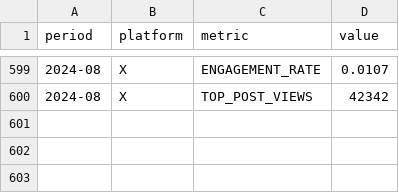
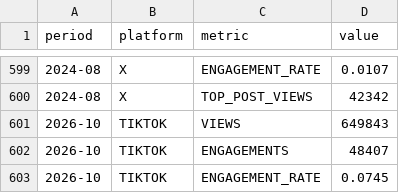
Before and after one commit to raindelaymedia/roadtrippin, a CSV file: master/shows/road_trippin/data/socials.csv, drawn as a sheet; only a part is shown, gaps mark what is left out; the diff names each change by its address in the sheet, - before the commit and + after, or states it on an @@ line.

```diff
--- a/master/shows/road_trippin/data/socials.csv
+++ b/master/shows/road_trippin/data/socials.csv
+row 601: 2026-10 | TIKTOK | VIEWS | 649843
+row 602: 2026-10 | TIKTOK | ENGAGEMENTS | 48407
+row 603: 2026-10 | TIKTOK | ENGAGEMENT_RATE | 0.0745
```
